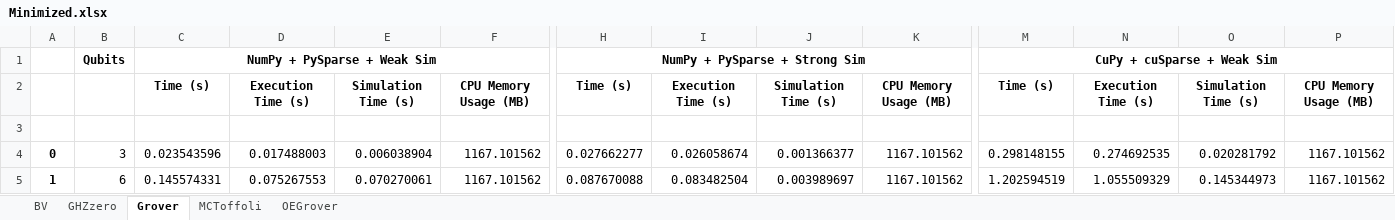
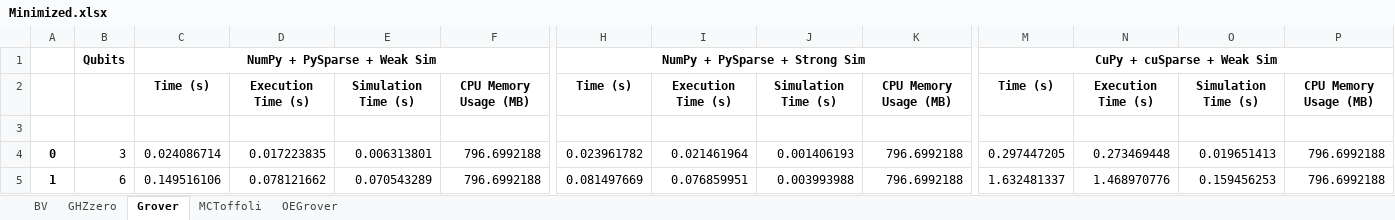
Before and after one commit to gclinian/DD-Matrix, an Excel workbook: result/Minimized.xlsx, sheet Grover, drawn as a sheet; only a part is shown, gaps mark what is left out; values as stored, in another font and other column widths than the file's, no borders; the diff covers the shown part only; the diff names each change by its address in the sheet, - before the commit and + after, or states it on an @@ line.

```diff
--- a/result/Minimized.xlsx (sheet Grover)
+++ b/result/Minimized.xlsx (sheet Grover)
-C4: 0.023543596
+C4: 0.024086714
-D4: 0.017488003
+D4: 0.017223835
-E4: 0.006038904
+E4: 0.006313801
-F4:F5: 1167.101562
+F4:F5: 796.6992188
-H4: 0.027662277
+H4: 0.023961782
-I4: 0.026058674
+I4: 0.021461964
-J4: 0.001366377
+J4: 0.001406193
-K4:K5: 1167.101562
+K4:K5: 796.6992188
-M4: 0.298148155
+M4: 0.297447205
-N4: 0.274692535
+N4: 0.273469448
-O4: 0.020281792
+O4: 0.019651413
-P4:P5: 1167.101562
+P4:P5: 796.6992188
-C5: 0.145574331
+C5: 0.149516106
-D5: 0.075267553
+D5: 0.078121662
-E5: 0.070270061
+E5: 0.070543289
-H5: 0.087670088
+H5: 0.081497669
-I5: 0.083482504
+I5: 0.076859951
-J5: 0.003989697
+J5: 0.003993988
-M5: 1.202594519
+M5: 1.632481337
-N5: 1.055509329
+N5: 1.468970776
-O5: 0.145344973
+O5: 0.159456253
```
Also changed, not shown: 103 edited cells elsewhere in this sheet, sheet GHZzero, sheet BV, sheet MCToffoli, sheet OEGrover, result/GHZZero.xlsx, 4 other files.
